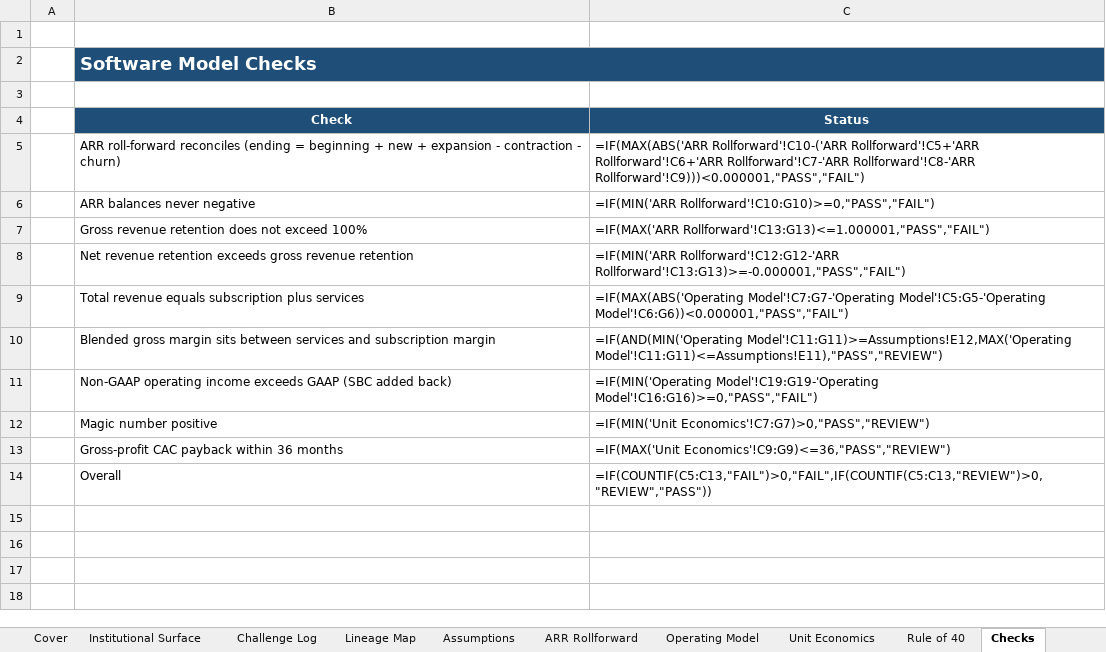
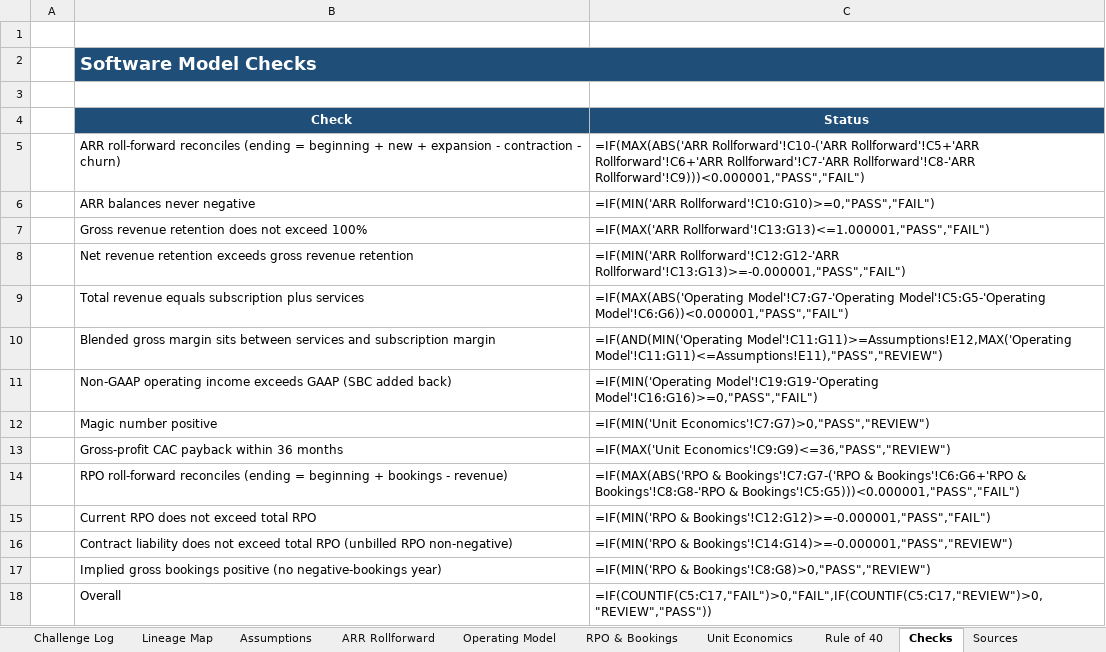
Before and after one commit to SMC17/finance-segway, an Excel workbook: 31_Software_SaaS/_template_SOFTWARE.xlsx, sheet Checks, drawn as a sheet; values as stored, in another font and other column widths than the file's, no borders; formulas without a stored value are shown as written; conditional formats not drawn; addresses are those after the commit; the diff names each change by its address in the sheet, - before the commit and + after, or states it on an @@ line.

Commit message:
Add RPO engine to software model and build the Adobe FY2025 case
Adds a revenue-recognition/RPO (remaining performance obligation) engine to the software/SaaS builder and a real, source-addressed Adobe FY2025 case built on it. Every input is sourced to Adobe's actual 10-K XBRL company facts (CIK 0000796343); where a proxy is used (ARR has no fixed XBRL tag), the case documents the proxy's direction and measured error explicitly (-4.76% on modelled vs disclosed FY2025 revenue) rather than hiding it.

```diff
--- a/31_Software_SaaS/_template_SOFTWARE.xlsx (sheet Checks)
+++ b/31_Software_SaaS/_template_SOFTWARE.xlsx (sheet Checks)
+sheet tab: RPO & Bookings
+row 14:  | RPO roll-forward reconciles (ending = beginning + bookings - revenue) | =IF(MAX(ABS('RPO & Bookings'!C7:G7-('RPO & Bookings'!C6:G6+'RPO & Bookings'!C8:G8-'RPO & Bookings'!C5:G5)))<0.000001,"PASS","FAIL")
+row 15:  | Current RPO does not exceed total RPO | =IF(MIN('RPO & Bookings'!C12:G12)>=-0.000001,"PASS","FAIL")
+row 16:  | Contract liability does not exceed total RPO (unbilled RPO non-negative) | =IF(MIN('RPO & Bookings'!C14:G14)>=-0.000001,"PASS","REVIEW")
+row 17:  | Implied gross bookings positive (no negative-bookings year) | =IF(MIN('RPO & Bookings'!C8:G8)>0,"PASS","REVIEW")
-C18 (Status): =IF(COUNTIF(C5:C13,"FAIL")>0,"FAIL",IF(COUNTIF(C5:C13,"REVIEW")>0,"REVIEW","PASS"))
+C18 (Status): =IF(COUNTIF(C5:C17,"FAIL")>0,"FAIL",IF(COUNTIF(C5:C17,"REVIEW")>0,"REVIEW","PASS"))
```
Also changed, not shown: sheet Assumptions, sheet Sources, 16 other files.
